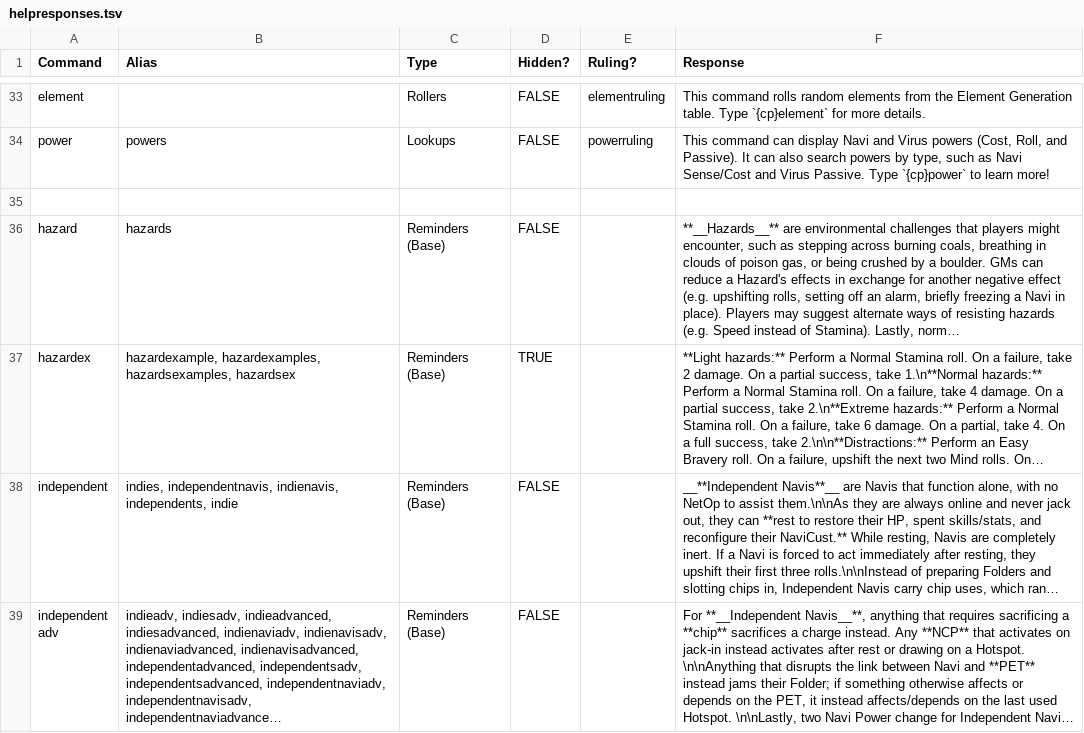
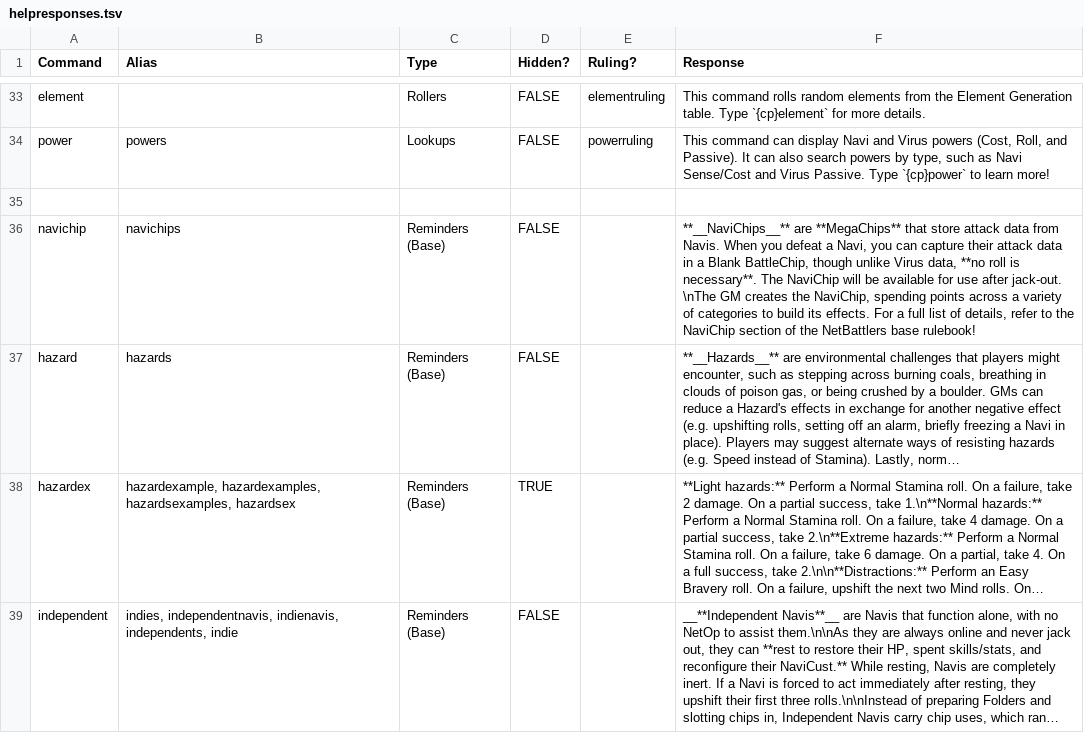
Before and after one commit to gskbladez/PROGBOT_CODE_DUMP, a TSV file: helpresponses.tsv, drawn as a sheet; only a part is shown, gaps mark what is left out; the shorter side is filled out with more unchanged rows; long unchanged cells end in …; the diff names each change by its address in the sheet, - before the commit and + after, or states it on an @@ line.

Commit message:
navi chip help responses

```diff
--- a/helpresponses.tsv
+++ b/helpresponses.tsv
+row 36: navichip | navichips | Reminders (Base) | FALSE |  | **__NaviChips__** are **MegaChips** that store attack data from Navis. When you defeat a Navi, you can capture their attack data in a Blank BattleChip, though unlike Virus data, **no roll is necessary**. The NaviChip will be available for use after jack-out. \nThe GM creates the NaviChip, spending points across a variety of categories to build its effects. For a full list of details, refer to the NaviChip section of the NetBattlers base rulebook!
```
